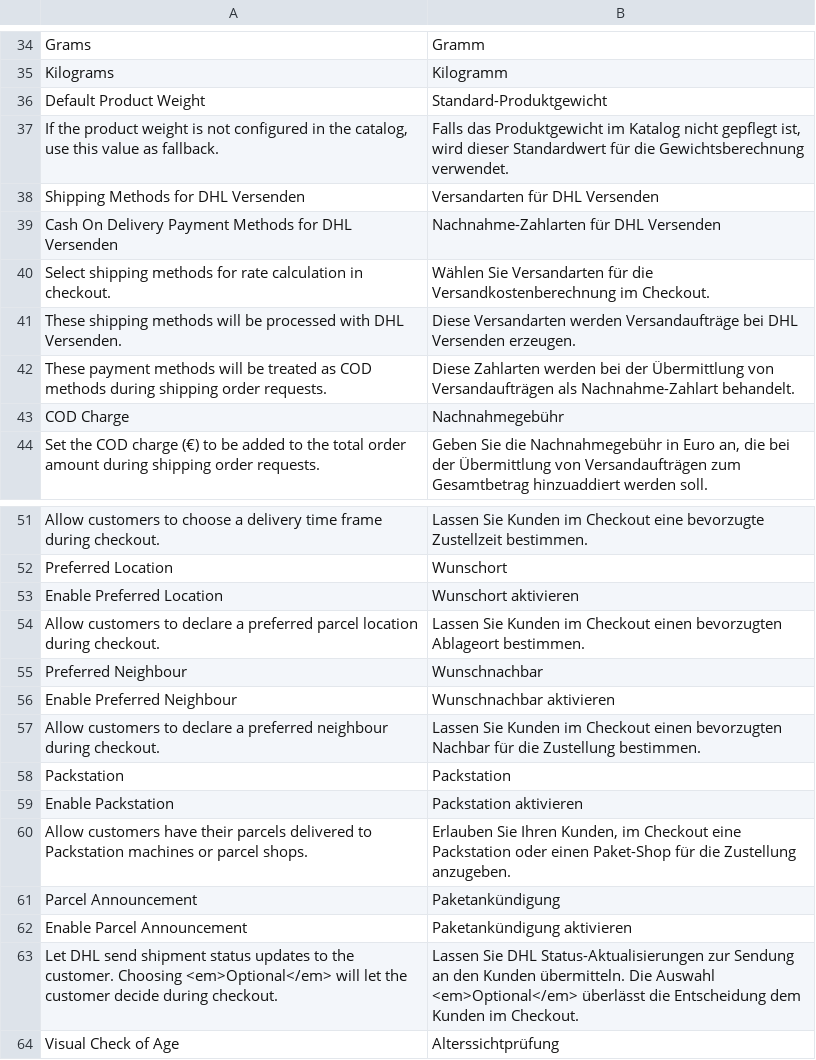
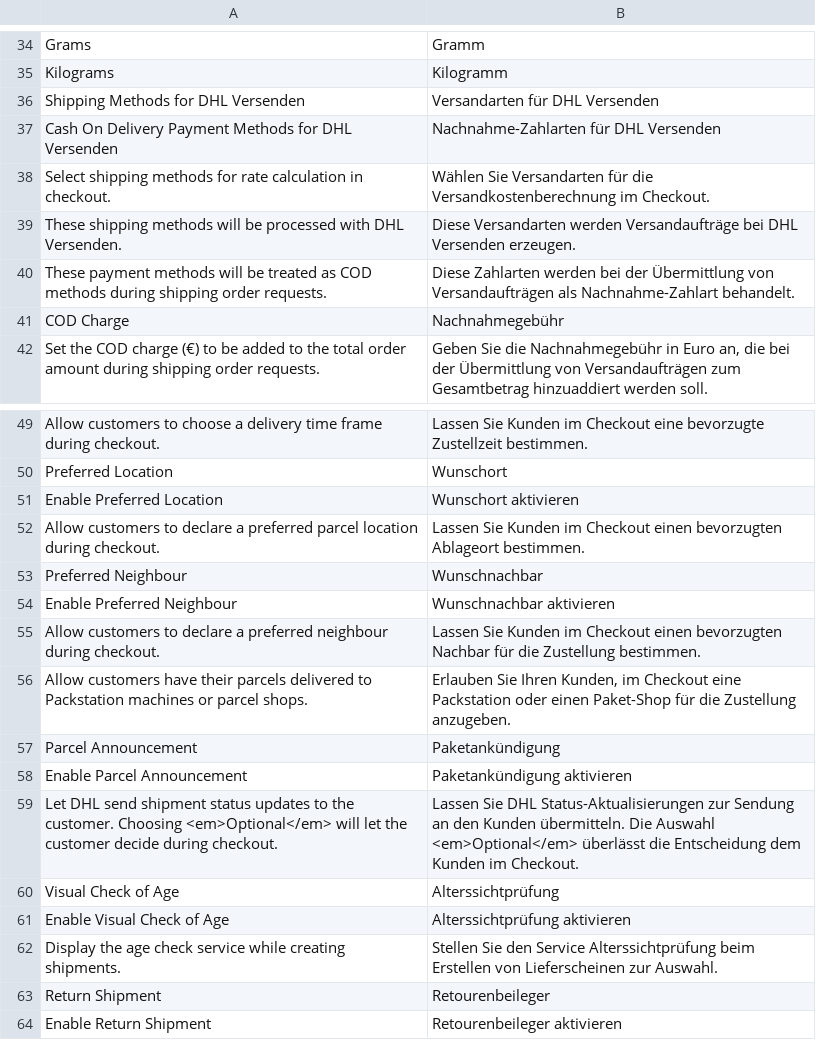
Before and after one commit to netresearch/dhl-module-versenden-m1, a CSV file: src/app/locale/de_DE/Dhl_Versenden.csv, drawn as a sheet; only a part is shown, gaps mark what is left out; the shorter side is filled out with more unchanged rows.

```diff
--- a/src/app/locale/de_DE/Dhl_Versenden.csv
+++ b/src/app/locale/de_DE/Dhl_Versenden.csv
@@ -35,4 +35,2 @@
 "Kilograms","Kilogramm"
-"Default Product Weight","Standard-Produktgewicht"
-"If the product weight is not configured in the catalog, use this value as fallback.","Falls das Produktgewicht im Katalog nicht gepflegt ist, wird dieser Standardwert für die Gewichtsberechnung verwendet."
 "Shipping Methods for DHL Versenden","Versandarten für DHL Versenden"
@@ -57,4 +55,2 @@
 "Allow customers to declare a preferred neighbour during checkout.","Lassen Sie Kunden im Checkout einen bevorzugten Nachbar für die Zustellung bestimmen."
-"Packstation","Packstation"
-"Enable Packstation","Packstation aktivieren"
 "Allow customers have their parcels delivered to Packstation machines or parcel shops.","Erlauben Sie Ihren Kunden, im Checkout eine Packstation oder einen Paket-Shop für die Zustellung anzugeben."
```
Also changed, not shown: src/app/locale/en_US/Dhl_Versenden.csv, 2 other files.
